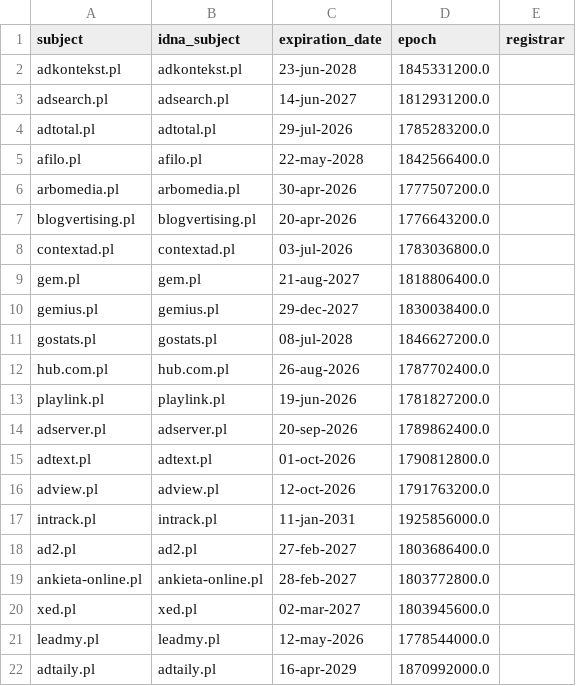
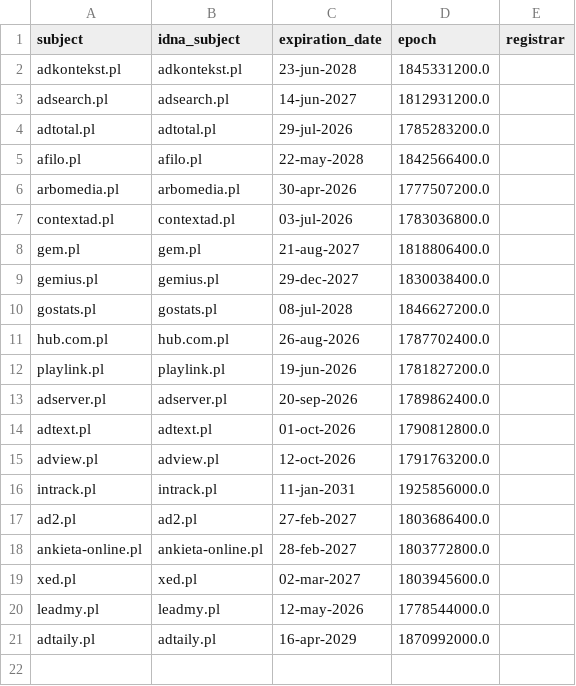
Before and after one commit to Ultimate-Hosts-Blacklist/pl-host-file, a CSV file: .pyfunceble/whois.csv, drawn as a sheet.

```diff
--- a/.pyfunceble/whois.csv
+++ b/.pyfunceble/whois.csv
@@ -6,3 +6,2 @@ afilo.pl,afilo.pl,22-may-2028,1842566400.0,
 arbomedia.pl,arbomedia.pl,30-apr-2026,1777507200.0,
-blogvertising.pl,blogvertising.pl,20-apr-2026,1776643200.0,
 contextad.pl,contextad.pl,03-jul-2026,1783036800.0,
```
Also changed, not shown: 13 other files.
